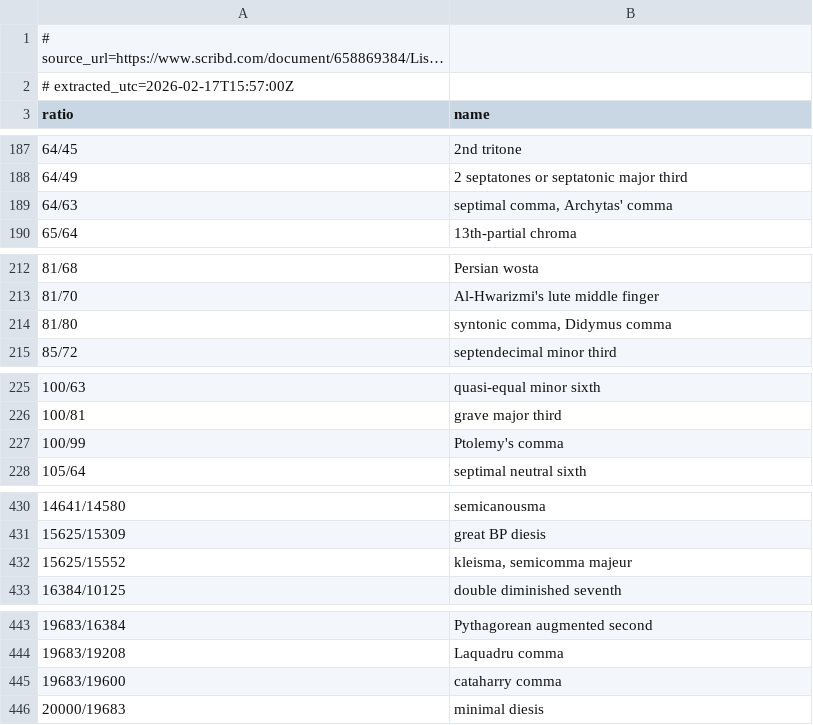
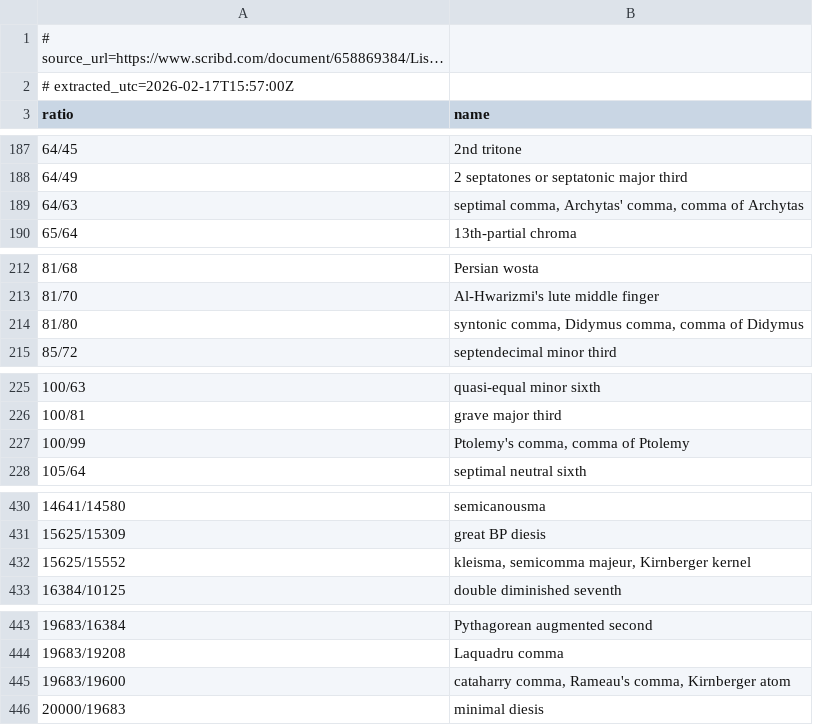
Before and after one commit to TheColby/intervalEncyclopedia, a TSV file: sources/scribd-list-of-intervals.tsv, drawn as a sheet; only a part is shown, gaps mark what is left out; long unchanged cells end in …; the diff covers the shown part only.

Commit message:
Sync interval corpus updates, world sources, and regenerated outputs

```diff
--- a/sources/scribd-list-of-intervals.tsv
+++ b/sources/scribd-list-of-intervals.tsv
@@ -188,3 +188,3 @@ ratio	name
 64/49	2 septatones or septatonic major third
-64/63	septimal comma, Archytas' comma
+64/63	septimal comma, Archytas' comma, comma of Archytas
 65/64	13th-partial chroma
@@ -213,3 +213,3 @@ ratio	name
 81/70	Al-Hwarizmi's lute middle finger
-81/80	syntonic comma, Didymus comma
+81/80	syntonic comma, Didymus comma, comma of Didymus
 85/72	septendecimal minor third
@@ -226,3 +226,3 @@ ratio	name
 100/81	grave major third
-100/99	Ptolemy's comma
+100/99	Ptolemy's comma, comma of Ptolemy
 105/64	septimal neutral sixth
@@ -431,3 +431,3 @@ ratio	name
 15625/15309	great BP diesis
-15625/15552	kleisma, semicomma majeur
+15625/15552	kleisma, semicomma majeur, Kirnberger kernel
 16384/10125	double diminished seventh
@@ -444,3 +444,3 @@ ratio	name
 19683/19208	Laquadru comma
-19683/19600	cataharry comma
+19683/19600	cataharry comma, Rameau's comma, Kirnberger atom
 20000/19683	minimal diesis
```
Also changed, not shown: 1 edited cell elsewhere in this file, 12 other files.
